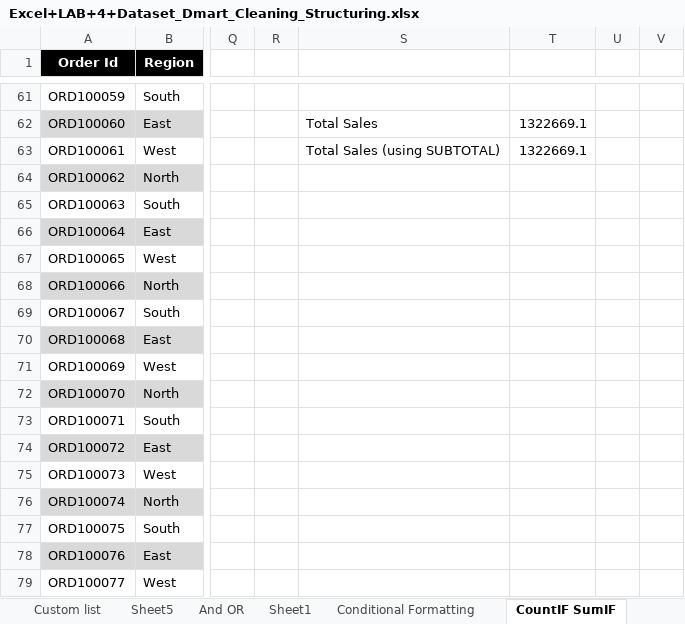
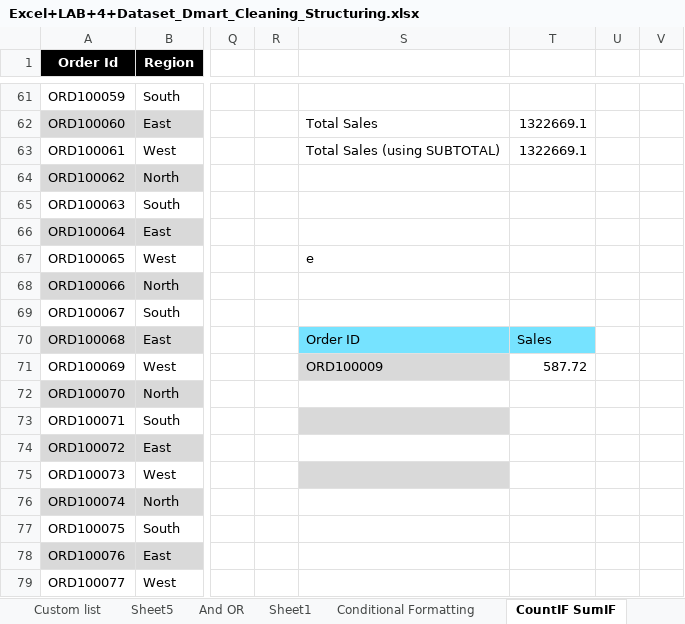
Before and after one commit to AdityaThorat828/DMartSalesAnalysis, an Excel workbook: Excel+LAB+4+Dataset_Dmart_Cleaning_Structuring.xlsx, sheet CountIF SumIF, drawn as a sheet; only a part is shown, gaps mark what is left out; values as stored, in another font and other column widths than the file's, no borders; conditional formats and table styles not drawn; the diff names each change by its address in the sheet, - before the commit and + after, or states it on an @@ line.

Commit message:
CountIf,Sumif,Data Validation

```diff
--- a/Excel+LAB+4+Dataset_Dmart_Cleaning_Structuring.xlsx (sheet CountIF SumIF)
+++ b/Excel+LAB+4+Dataset_Dmart_Cleaning_Structuring.xlsx (sheet CountIF SumIF)
-S67: (empty)
+S67: e
-S70: (empty)
+S70: Order ID
-S70:T70 fill: none
+S70:T70 fill: #76E3FF
-T70: (empty)
+T70: Sales
-S71: (empty)
+S71: ORD100009
-S71 fill: none
+S71 fill: #D9D9D9
-T71: (empty)
+T71: 587.72
-S73 fill: none
+S73 fill: #D9D9D9
-S75 fill: none
+S75 fill: #D9D9D9
```
Also changed, not shown: other sheet tabs, 1 other file.
